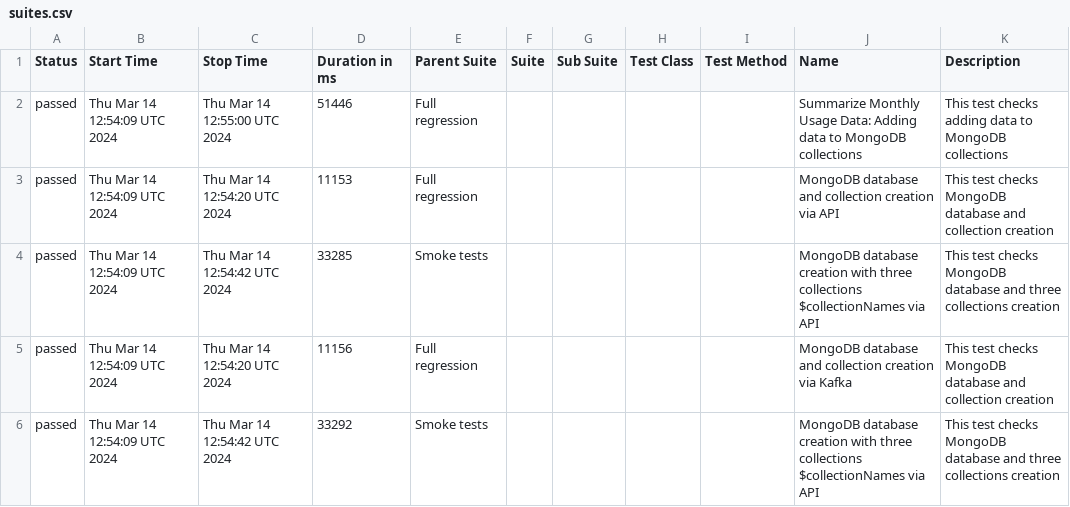
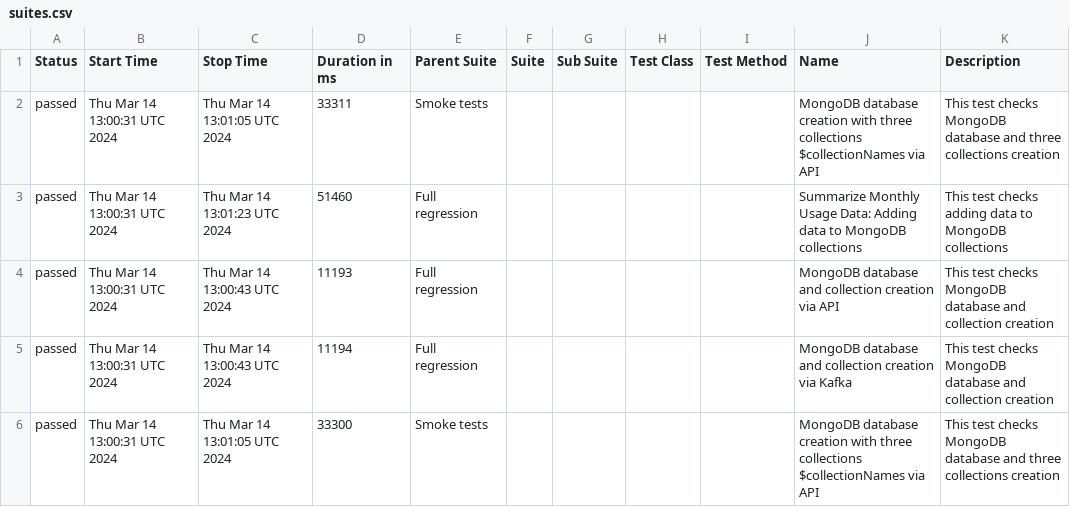
Before and after one commit to studyNewTrendsInAutomatedTesting/jestAllureResults, a CSV file: data/suites.csv, drawn as a sheet.

Commit message:
deploy: studyNewTrendsInAutomatedTesting/applicationToTestFromDockerCompose@6c27857e0de99f1edf1496a79d6febe20a9cd800

```diff
--- a/data/suites.csv
+++ b/data/suites.csv
@@ -1,6 +1,6 @@
 "Status","Start Time","Stop Time","Duration in ms","Parent Suite","Suite","Sub Suite","Test Class","Test Method","Name","Description"
-"passed","Thu Mar 14 12:54:09 UTC 2024","Thu Mar 14 12:55:00 UTC 2024","51446","Full regression","","","","","Summarize Monthly Usage Data: Adding data to MongoDB collections","This test checks adding data to MongoDB collections"
-"passed","Thu Mar 14 12:54:09 UTC 2024","Thu Mar 14 12:54:20 UTC 2024","11153","Full regression","","","","","MongoDB database and collection creation via API","This test checks MongoDB database and collection creation"
-"passed","Thu Mar 14 12:54:09 UTC 2024","Thu Mar 14 12:54:42 UTC 2024","33285","Smoke tests","","","","","MongoDB database creation with three collections $collectionNames via API","This test checks MongoDB database and three collections creation"
-"passed","Thu Mar 14 12:54:09 UTC 2024","Thu Mar 14 12:54:20 UTC 2024","11156","Full regression","","","","","MongoDB database and collection creation via Kafka","This test checks MongoDB database and collection creation"
-"passed","Thu Mar 14 12:54:09 UTC 2024","Thu Mar 14 12:54:42 UTC 2024","33292","Smoke tests","","","","","MongoDB database creation with three collections $collectionNames via API","This test checks MongoDB database and three collections creation"
+"passed","Thu Mar 14 13:00:31 UTC 2024","Thu Mar 14 13:01:05 UTC 2024","33311","Smoke tests","","","","","MongoDB database creation with three collections $collectionNames via API","This test checks MongoDB database and three collections creation"
+"passed","Thu Mar 14 13:00:31 UTC 2024","Thu Mar 14 13:01:23 UTC 2024","51460","Full regression","","","","","Summarize Monthly Usage Data: Adding data to MongoDB collections","This test checks adding data to MongoDB collections"
+"passed","Thu Mar 14 13:00:31 UTC 2024","Thu Mar 14 13:00:43 UTC 2024","11193","Full regression","","","","","MongoDB database and collection creation via API","This test checks MongoDB database and collection creation"
+"passed","Thu Mar 14 13:00:31 UTC 2024","Thu Mar 14 13:00:43 UTC 2024","11194","Full regression","","","","","MongoDB database and collection creation via Kafka","This test checks MongoDB database and collection creation"
+"passed","Thu Mar 14 13:00:31 UTC 2024","Thu Mar 14 13:01:05 UTC 2024","33300","Smoke tests","","","","","MongoDB database creation with three collections $collectionNames via API","This test checks MongoDB database and three collections creation"
```
Also changed, not shown: 32 other files.
